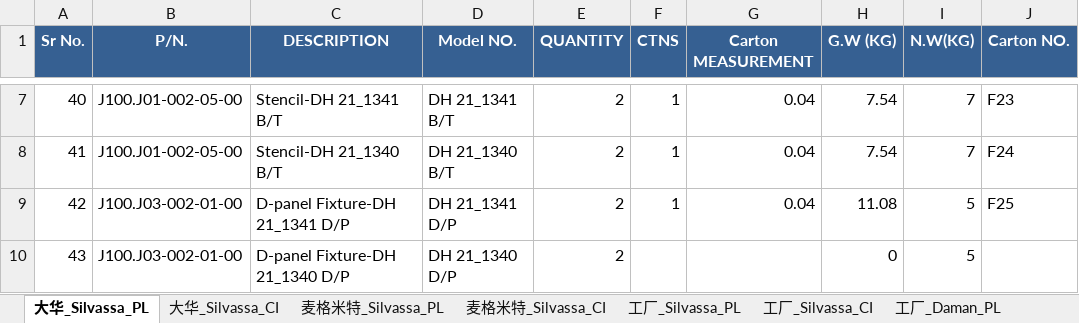
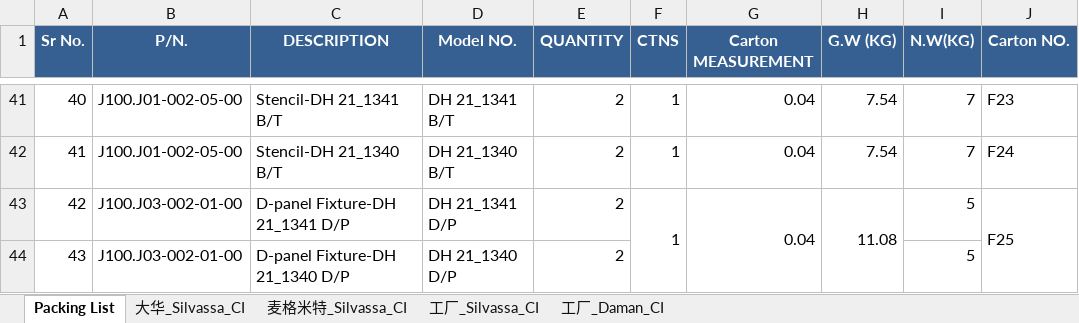
Before and after one commit to anlaganlag/export_reimport, an Excel workbook: outputs/reimport_invoice.xlsx, sheet Packing List, drawn as a sheet; only a part is shown, gaps mark what is left out; values as stored, in another font and other column widths than the file's, no borders; addresses are those after the commit; the diff covers the shown part only; the diff names each change by its address in the sheet, - before the commit and + after, or states it on an @@ line.

```diff
--- a/outputs/reimport_invoice.xlsx (sheet Packing List)
+++ b/outputs/reimport_invoice.xlsx (sheet Packing List)
-sheet tab: 大华_Silvassa_PL
+sheet tab: Packing List
-sheet tab: 麦格米特_Silvassa_PL
-sheet tab: 工厂_Silvassa_PL
-sheet tab: 工厂_Daman_PL
+F43:F44 merged
+G43:G44 merged
+H43:H44 merged
+J43:J44 merged
-H44 (G.W (KG)): 0
+H44 (G.W (KG)): (empty)
```
Also changed, not shown: 34 added rows, 1 edited cell and merged cells elsewhere in this sheet, outputs/cif_original_invoice.xlsx, outputs/export_invoice.xlsx, 2 other files.
